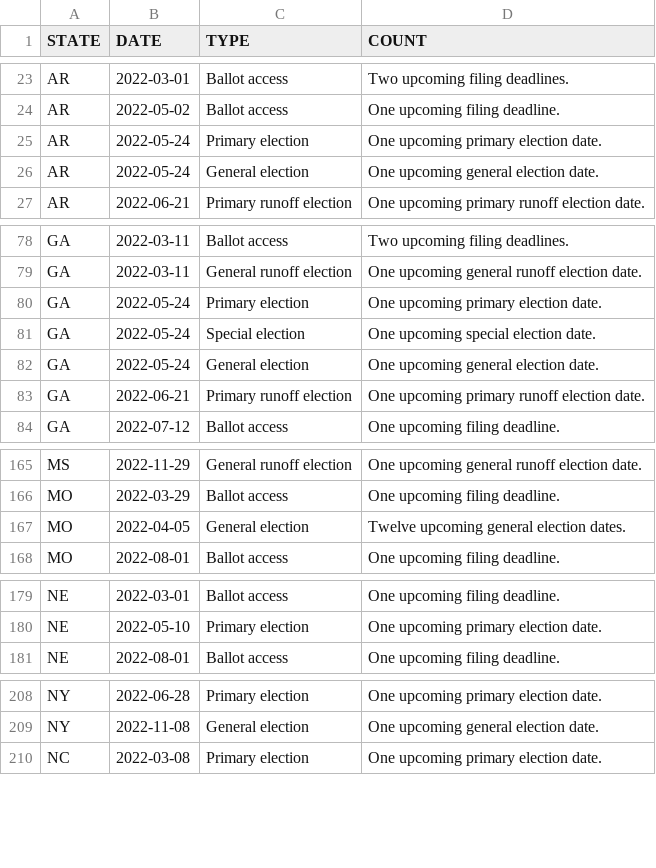
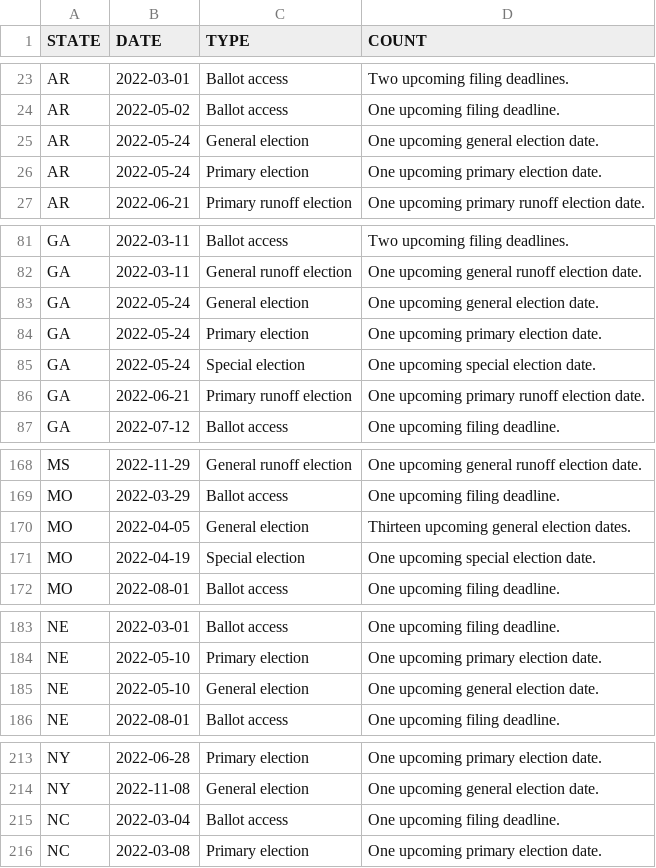
Before and after one commit to willdebras/civiclookup, a CSV file: Data/elec_dates_group.csv, drawn as a sheet; only a part is shown, gaps mark what is left out; the diff covers the shown part only.

```diff
--- a/Data/elec_dates_group.csv
+++ b/Data/elec_dates_group.csv
@@ -24,4 +24,4 @@ AR,2022-03-01,Ballot access,Two upcoming filing deadlines.
 AR,2022-05-02,Ballot access,One upcoming filing deadline.
+AR,2022-05-24,General election,One upcoming general election date.
 AR,2022-05-24,Primary election,One upcoming primary election date.
-AR,2022-05-24,General election,One upcoming general election date.
 AR,2022-06-21,Primary runoff election,One upcoming primary runoff election date.
@@ -79,5 +82,5 @@ GA,2022-03-11,Ballot access,Two upcoming filing deadlines.
 GA,2022-03-11,General runoff election,One upcoming general runoff election date.
+GA,2022-05-24,General election,One upcoming general election date.
 GA,2022-05-24,Primary election,One upcoming primary election date.
 GA,2022-05-24,Special election,One upcoming special election date.
-GA,2022-05-24,General election,One upcoming general election date.
 GA,2022-06-21,Primary runoff election,One upcoming primary runoff election date.
@@ -166,3 +169,4 @@ MS,2022-11-29,General runoff election,One upcoming general runoff election date.
 MO,2022-03-29,Ballot access,One upcoming filing deadline.
-MO,2022-04-05,General election,Twelve upcoming general election dates.
+MO,2022-04-05,General election,Thirteen upcoming general election dates.
+MO,2022-04-19,Special election,One upcoming special election date.
 MO,2022-08-01,Ballot access,One upcoming filing deadline.
@@ -180,2 +184,3 @@ NE,2022-03-01,Ballot access,One upcoming filing deadline.
 NE,2022-05-10,Primary election,One upcoming primary election date.
+NE,2022-05-10,General election,One upcoming general election date.
 NE,2022-08-01,Ballot access,One upcoming filing deadline.
@@ -209,2 +214,3 @@ NY,2022-06-28,Primary election,One upcoming primary election date.
 NY,2022-11-08,General election,One upcoming general election date.
+NC,2022-03-04,Ballot access,One upcoming filing deadline.
 NC,2022-03-08,Primary election,One upcoming primary election date.
```
Also changed, not shown: 6 added rows, 3 removed rows, 4 moved rows and 4 edited cells elsewhere in this file, Data/elec_dates_full.csv, 1 other file.
